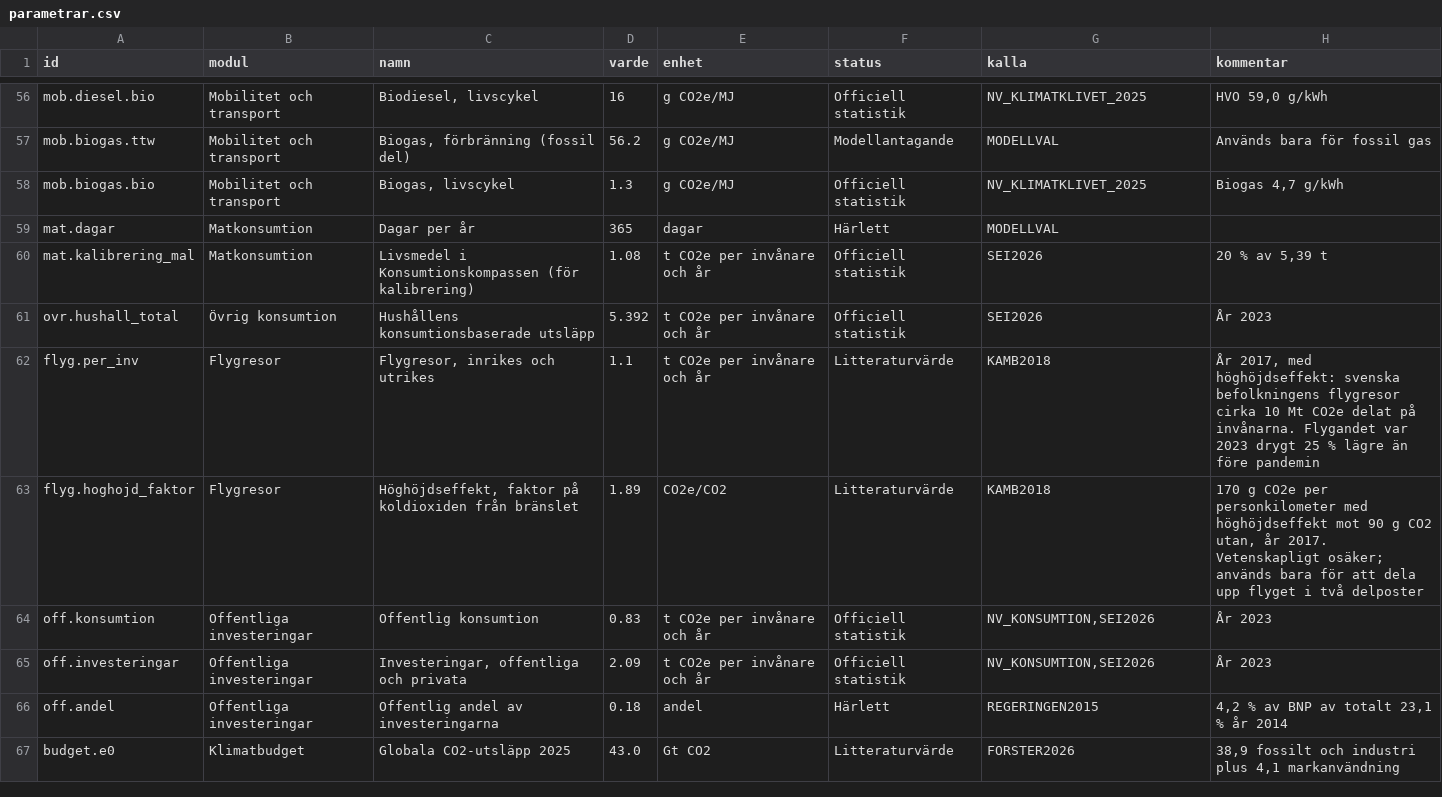
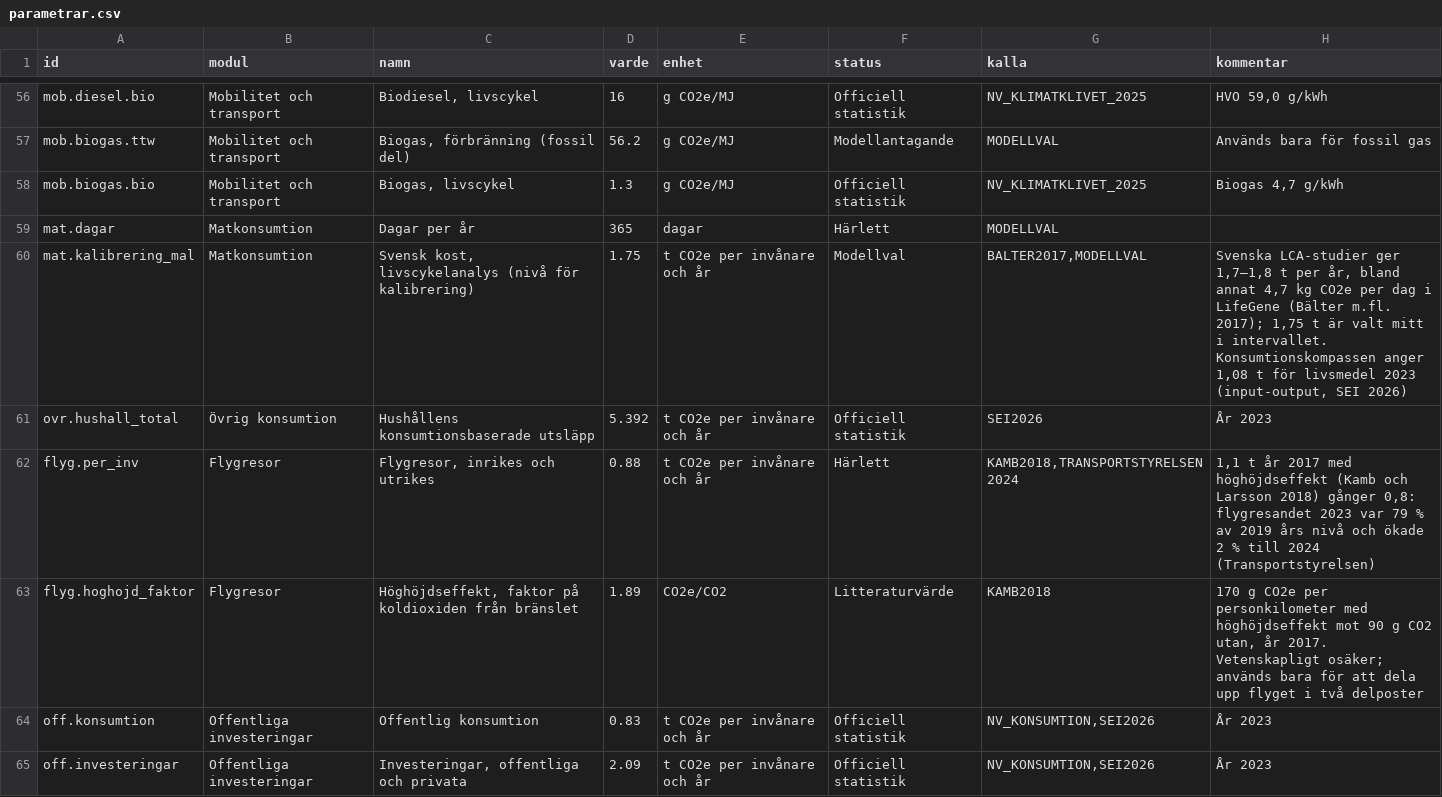
Before and after one commit to Mulmen65/road2zero, a CSV file: road2zero/data/parametrar.csv, drawn as a sheet; only a part is shown, gaps mark what is left out; the shorter side is filled out with more unchanged rows.

```diff
--- a/road2zero/data/parametrar.csv
+++ b/road2zero/data/parametrar.csv
@@ -59,5 +59,5 @@ mob.biogas.bio;Mobilitet och transport;Biogas, livscykel;1.3;g CO2e/MJ;Officiell
 mat.dagar;Matkonsumtion;Dagar per år;365;dagar;Härlett;MODELLVAL;
-mat.kalibrering_mal;Matkonsumtion;Livsmedel i Konsumtionskompassen (för kalibrering);1.08;t CO2e per invånare och år;Officiell statistik;SEI2026;20 % av 5,39 t
+mat.kalibrering_mal;Matkonsumtion;Svensk kost, livscykelanalys (nivå för kalibrering);1.75;t CO2e per invånare och år;Modellval;BALTER2017,MODELLVAL;"Svenska LCA-studier ger 1,7–1,8 t per år, bland annat 4,7 kg CO2e per dag i LifeGene (Bälter m.fl. 2017); 1,75 t är valt mitt i intervallet. Konsumtionskompassen anger 1,08 t för livsmedel 2023 (input-output, SEI 2026)"
 ovr.hushall_total;Övrig konsumtion;Hushållens konsumtionsbaserade utsläpp;5.392;t CO2e per invånare och år;Officiell statistik;SEI2026;År 2023
-flyg.per_inv;Flygresor;Flygresor, inrikes och utrikes;1.1;t CO2e per invånare och år;Litteraturvärde;KAMB2018;"År 2017, med höghöjdseffekt: svenska befolkningens flygresor cirka 10 Mt CO2e delat på invånarna. Flygandet var 2023 drygt 25 % lägre än före pandemin"
+flyg.per_inv;Flygresor;Flygresor, inrikes och utrikes;0.88;t CO2e per invånare och år;Härlett;KAMB2018,TRANSPORTSTYRELSEN2024;"1,1 t år 2017 med höghöjdseffekt (Kamb och Larsson 2018) gånger 0,8: flygresandet 2023 var 79 % av 2019 års nivå och ökade 2 % till 2024 (Transportstyrelsen)"
 flyg.hoghojd_faktor;Flygresor;Höghöjdseffekt, faktor på koldioxiden från bränslet;1.89;CO2e/CO2;Litteraturvärde;KAMB2018;"170 g CO2e per personkilometer med höghöjdseffekt mot 90 g CO2 utan, år 2017. Vetenskapligt osäker; används bara för att dela upp flyget i två delposter"
```
Also changed, not shown: road2zero/data/kostprofiler.csv, road2zero/data/referenser.csv, 9 other files.
